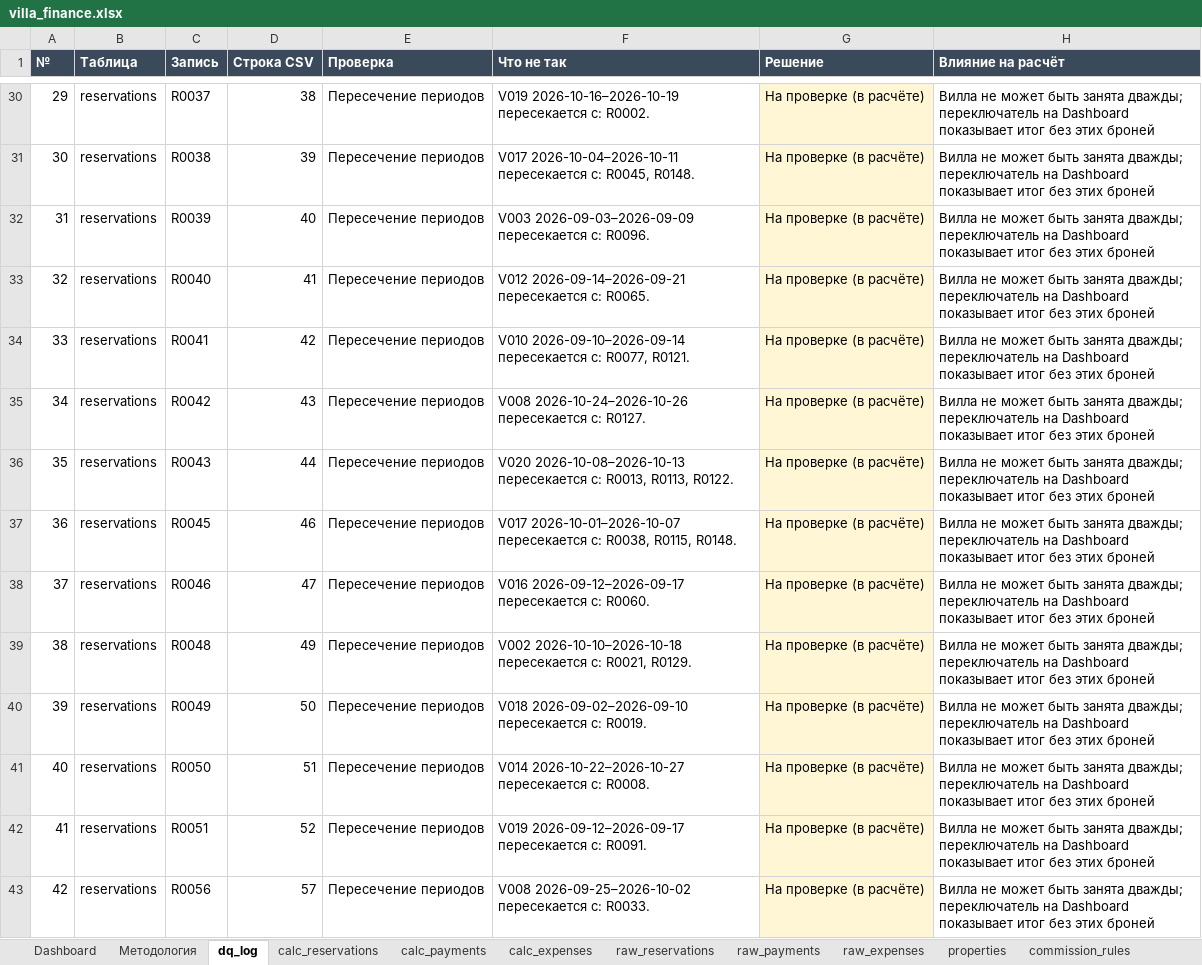
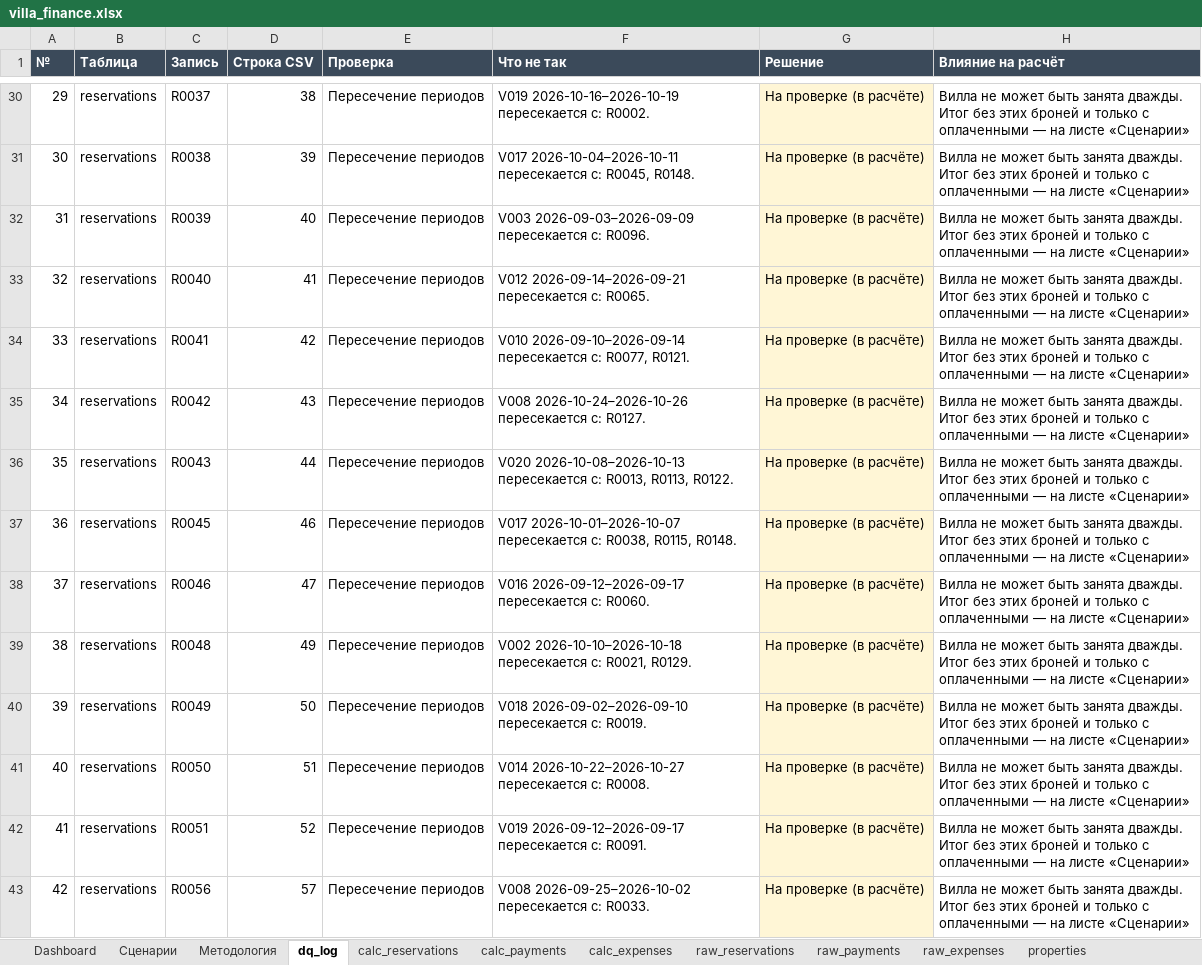
Before and after one commit to funkynick/villa-portfolio-dashboard, an Excel workbook: villa_finance.xlsx, sheet dq_log, drawn as a sheet; only a part is shown, gaps mark what is left out; values as stored, in another font and other column widths than the file's, no borders; conditional formats not drawn; the diff covers the shown part only; the diff names each change by its address in the sheet, - before the commit and + after, or states it on an @@ line.

```diff
--- a/villa_finance.xlsx (sheet dq_log)
+++ b/villa_finance.xlsx (sheet dq_log)
+sheet tab: Сценарии
-H30:H43 (Влияние на расчёт): …быть занята дважды; переключатель на Dashboard показывает итог без этих броней
+H30:H43 (Влияние на расчёт): …быть занята дважды. Итог без этих броней и только с оплаченными — на листе «Сценарии»
```
Also changed, not shown: 73 edited cells elsewhere in this sheet, sheet calc_reservations, sheet Методология, sheet Dashboard, charts or pictures, 2 other files.
